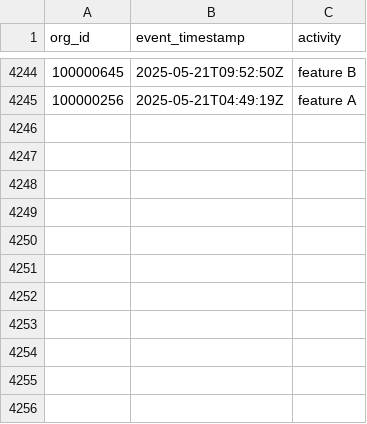
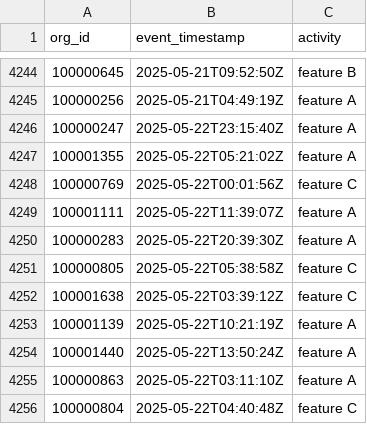
Before and after one commit to datafold/demo, a CSV file: datagen/feature_used.csv, drawn as a sheet; only a part is shown, gaps mark what is left out.

```diff
--- a/datagen/feature_used.csv
+++ b/datagen/feature_used.csv
@@ -4245 +4245,12 @@ org_id,event_timestamp,activity
 100000256,2025-05-21T04:49:19Z,feature A
+100000247,2025-05-22T23:15:40Z,feature A
+100001355,2025-05-22T05:21:02Z,feature A
+100000769,2025-05-22T00:01:56Z,feature C
+100001111,2025-05-22T11:39:07Z,feature A
+100000283,2025-05-22T20:39:30Z,feature A
+100000805,2025-05-22T05:38:58Z,feature C
+100001638,2025-05-22T03:39:12Z,feature C
+100001139,2025-05-22T10:21:19Z,feature A
+100001440,2025-05-22T13:50:24Z,feature A
+100000863,2025-05-22T03:11:10Z,feature A
+100000804,2025-05-22T04:40:48Z,feature C
```
Also changed, not shown: datagen/feature_used_broken.csv, datagen/user_created.csv, 12 other files.
